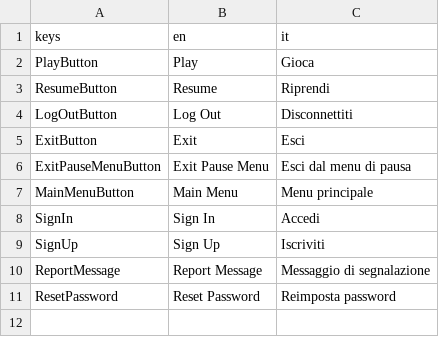
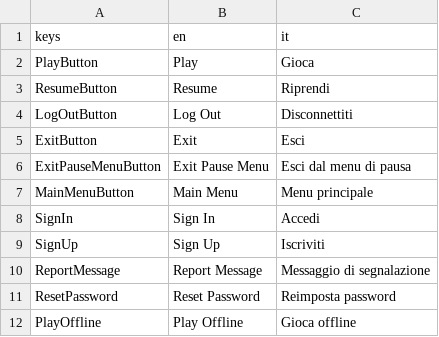
Before and after one commit to cristian-tentella/enigma-gioco, a CSV file: localization/ui/ui.csv, drawn as a sheet.

Commit message:
Add play offline button localization

```diff
--- a/localization/ui/ui.csv
+++ b/localization/ui/ui.csv
@@ -11 +11,2 @@ ReportMessage;Report Message;Messaggio di segnalazione
 ResetPassword;Reset Password;Reimposta password
+PlayOffline;Play Offline;Gioca offline
```
